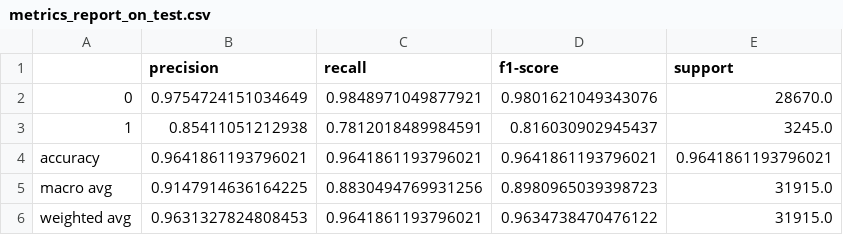
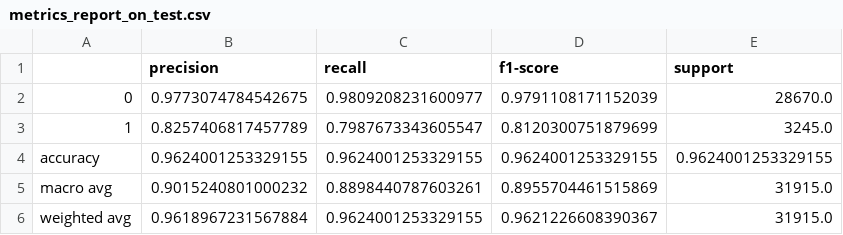
Before and after one commit to NNS0ILNOME/Anti-Hating-Filter-with-Deep-Learning, a CSV file: results/binary_hate/metrics_report_on_test.csv, drawn as a sheet.

```diff
--- a/results/binary_hate/metrics_report_on_test.csv
+++ b/results/binary_hate/metrics_report_on_test.csv
@@ -1,6 +1,6 @@
 ,precision,recall,f1-score,support
-0,0.9754724151034649,0.9848971049877921,0.9801621049343076,28670.0
-1,0.85411051212938,0.7812018489984591,0.816030902945437,3245.0
-accuracy,0.9641861193796021,0.9641861193796021,0.9641861193796021,0.9641861193796021
-macro avg,0.9147914636164225,0.8830494769931256,0.8980965039398723,31915.0
-weighted avg,0.9631327824808453,0.9641861193796021,0.9634738470476122,31915.0
+0,0.9773074784542675,0.9809208231600977,0.9791108171152039,28670.0
+1,0.8257406817457789,0.7987673343605547,0.8120300751879699,3245.0
+accuracy,0.9624001253329155,0.9624001253329155,0.9624001253329155,0.9624001253329155
+macro avg,0.9015240801000232,0.8898440787603261,0.8955704461515869,31915.0
+weighted avg,0.9618967231567884,0.9624001253329155,0.9621226608390367,31915.0
```
Also changed, not shown: results/hate_type/log_training_model_hate_type.csv, 7 other files.
